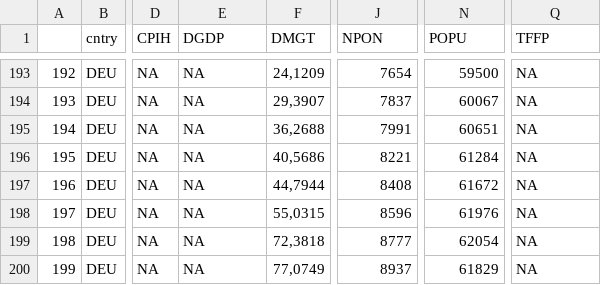
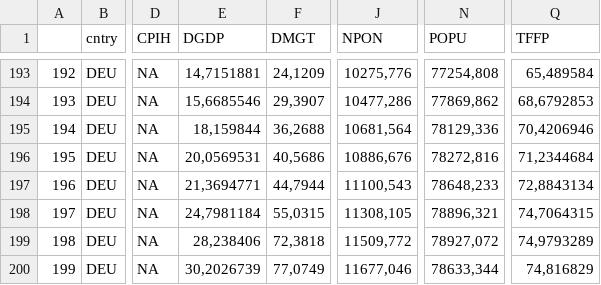
Before and after one commit to AndresMtnezGlez/heptaomicron, a CSV file: dta_wide.csv, drawn as a sheet; only a part is shown, gaps mark what is left out; the diff covers the shown part only; the diff names each change by its address in the sheet, - before the commit and + after, or states it on an @@ line.

```diff
--- a/dta_wide.csv
+++ b/dta_wide.csv
-E193 (DGDP): NA
+E193 (DGDP): 14,7151881
-J193 (NPON): 7654
+J193 (NPON): 10275,776
-N193 (POPU): 59500
+N193 (POPU): 77254,808
-Q193 (TFFP): NA
+Q193 (TFFP): 65,489584
-E194 (DGDP): NA
+E194 (DGDP): 15,6685546
-J194 (NPON): 7837
+J194 (NPON): 10477,286
-N194 (POPU): 60067
+N194 (POPU): 77869,862
-Q194 (TFFP): NA
+Q194 (TFFP): 68,6792853
-E195 (DGDP): NA
+E195 (DGDP): 18,159844
-J195 (NPON): 7991
+J195 (NPON): 10681,564
-N195 (POPU): 60651
+N195 (POPU): 78129,336
-Q195 (TFFP): NA
+Q195 (TFFP): 70,4206946
-E196 (DGDP): NA
+E196 (DGDP): 20,0569531
-J196 (NPON): 8221
+J196 (NPON): 10886,676
-N196 (POPU): 61284
+N196 (POPU): 78272,816
-Q196 (TFFP): NA
+Q196 (TFFP): 71,2344684
-E197 (DGDP): NA
+E197 (DGDP): 21,3694771
-J197 (NPON): 8408
+J197 (NPON): 11100,543
-N197 (POPU): 61672
+N197 (POPU): 78648,233
-Q197 (TFFP): NA
+Q197 (TFFP): 72,8843134
-E198 (DGDP): NA
+E198 (DGDP): 24,7981184
-J198 (NPON): 8596
+J198 (NPON): 11308,105
-N198 (POPU): 61976
+N198 (POPU): 78896,321
-Q198 (TFFP): NA
+Q198 (TFFP): 74,7064315
-E199 (DGDP): NA
+E199 (DGDP): 28,238406
-J199 (NPON): 8777
+J199 (NPON): 11509,772
-N199 (POPU): 62054
+N199 (POPU): 78927,072
-Q199 (TFFP): NA
+Q199 (TFFP): 74,9793289
-E200 (DGDP): NA
+E200 (DGDP): 30,2026739
-J200 (NPON): 8937
+J200 (NPON): 11677,046
-N200 (POPU): 61829
+N200 (POPU): 78633,344
-Q200 (TFFP): NA
+Q200 (TFFP): 74,816829
```
Also changed, not shown: 92 edited cells elsewhere in this file, 1 other file.
